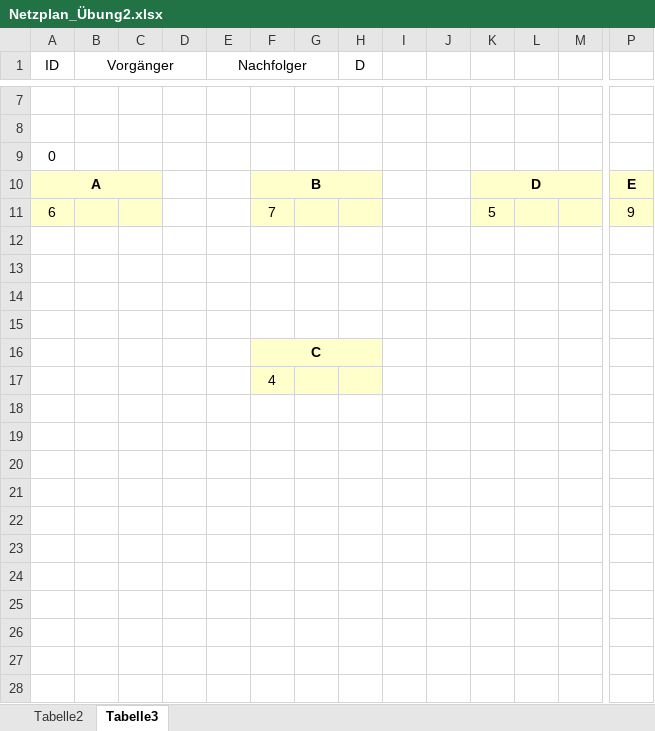
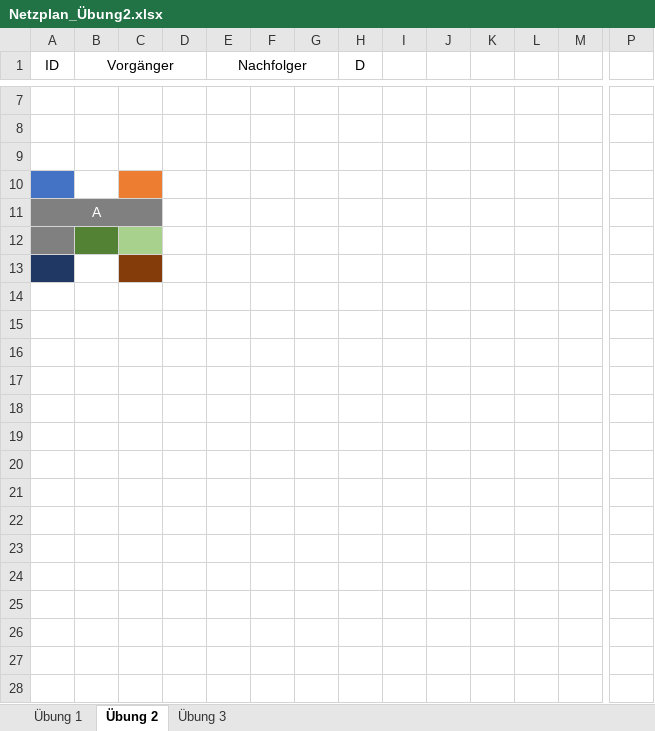
Before and after one commit to SebastianMeisel/QM_PM, an Excel workbook: FIAED Übungen/Netzplan_Übung2.xlsx, sheet Übung 2, drawn as a sheet; only a part is shown, gaps mark what is left out; the shorter side is filled out with more unchanged rows; values as stored, in another font and other column widths than the file's, no borders; charts and pictures and conditional formats not drawn; removed rows and columns are numbered as before the commit, all else as after; rows hold the shown columns only; the diff covers the shown part only; the diff names each change by its address in the sheet, - before the commit and + after, or states it on an @@ line.

Commit message:
Netzplan Übung 2

```diff
--- a/FIAED Übungen/Netzplan_Übung2.xlsx (sheet Übung 2)
+++ b/FIAED Übungen/Netzplan_Übung2.xlsx (sheet Übung 2)
-sheet tab: Tabelle2
+sheet tab: Übung 1
-sheet tab: Tabelle3
+sheet tab: Übung 2
+sheet tab: Übung 3
-row 9: 0
-row 10: A |  |  |  |  | B |  |  |  |  | D |  |  | E
-row 11: 6 |  |  |  |  | 7 |  |  |  |  | 5 |  |  | 9
-A10 fill: none
+A10 fill: #4472C4
-C10 fill: none
+C10 fill: #ED7D31
-A11 (ID): (empty)
+A11 (ID): A
-A11:C11 fill: none
+A11:C11 fill: #808080
+A11:C11 merged
-row 15: (empty)
-row 16:  |  |  |  |  | C
-row 17:  |  |  |  |  | 4
-row 18: (empty)
-row 19: (empty)
-row 20: (empty)
-row 21: (empty)
-A12 fill: none
+A12 fill: #808080
-B12 fill: none
+B12 fill: #548235
-C12 fill: none
+C12 fill: #A9D18E
-A13 fill: none
+A13 fill: #203864
-C13 fill: none
+C13 fill: #843C0B
```
Also changed, not shown: merged cells elsewhere in this sheet, sheet Übung 1, charts or pictures.
